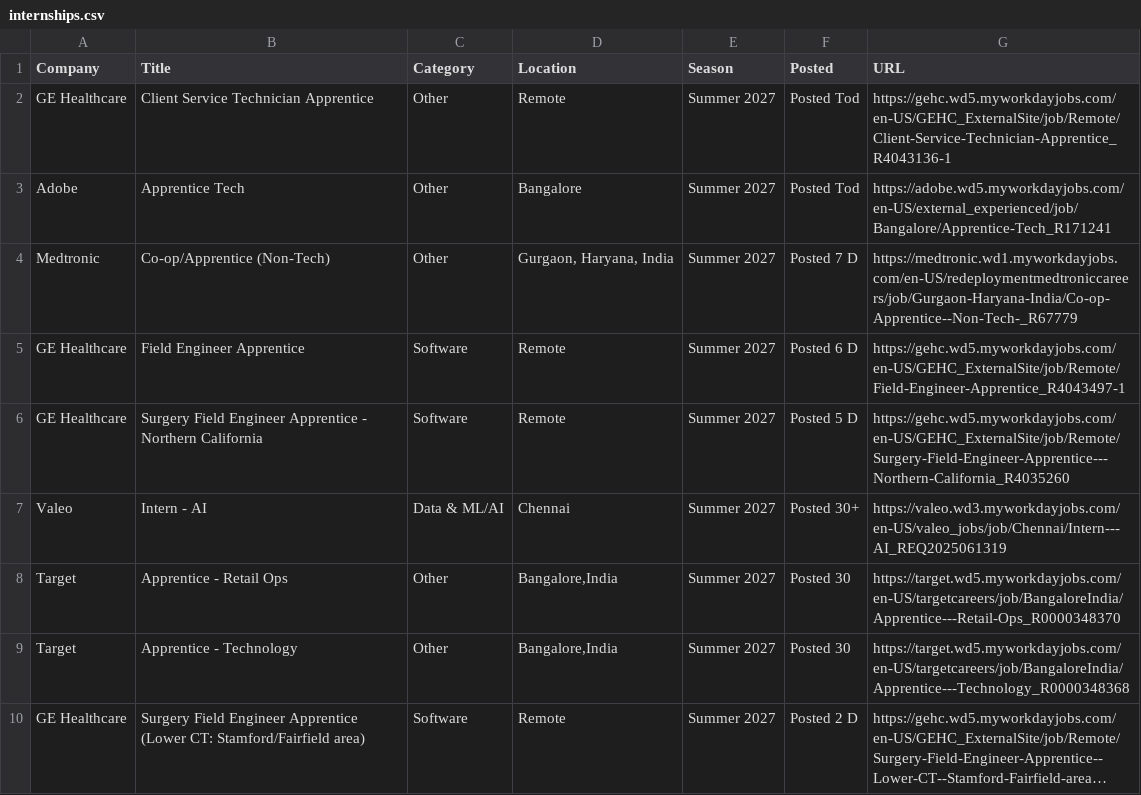
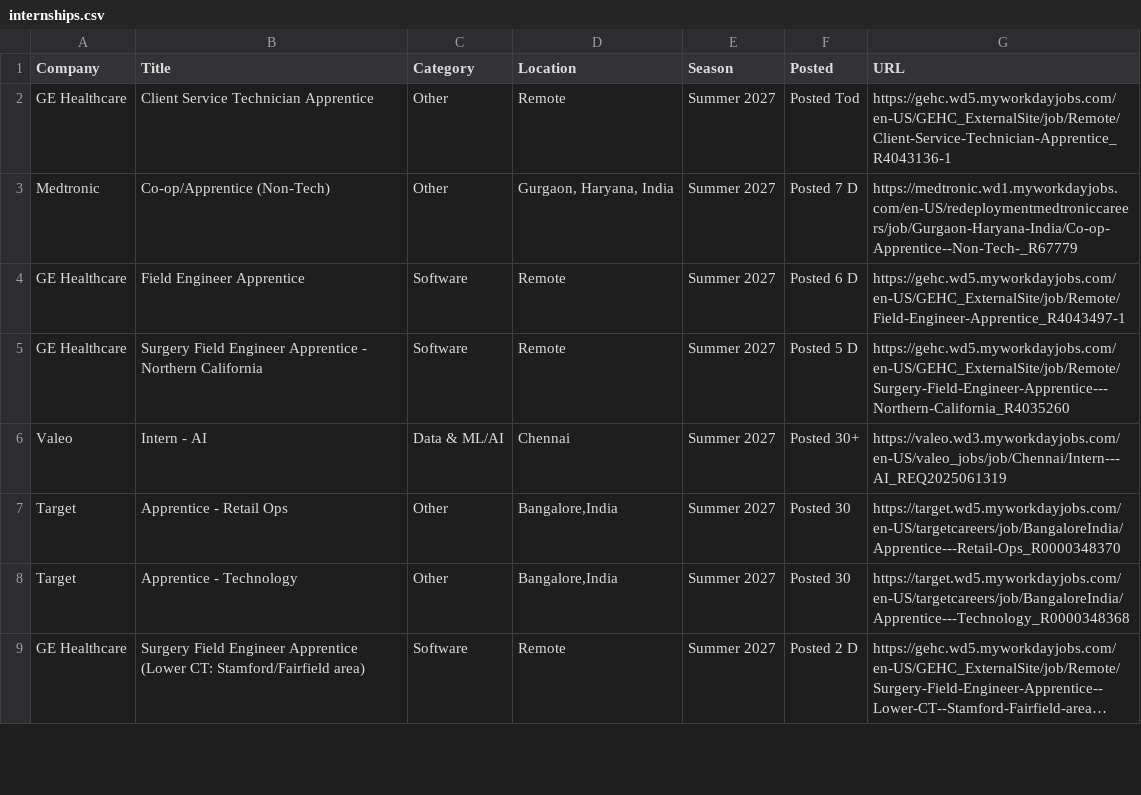
Before and after one commit to 10vulture1005/interns-work, a CSV file: data/internships.csv, drawn as a sheet; only a part is shown; long unchanged cells end in …; the diff names each change by its address in the sheet, - before the commit and + after, or states it on an @@ line.

Commit message:
chore: update internships (2026-08-15 20:52 UTC)

```diff
--- a/data/internships.csv
+++ b/data/internships.csv
-row 3: Adobe | Apprentice Tech | Other | Bangalore | Summer 2027 | Posted Tod | https://adobe.wd5.myworkdayjobs.com/en-US/external_experienced/job/Bangalore/Apprentice-Tech_R171241
```
Also changed, not shown: 9 other files.
